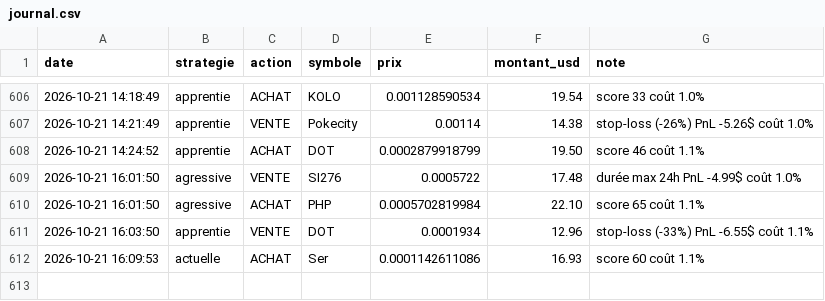
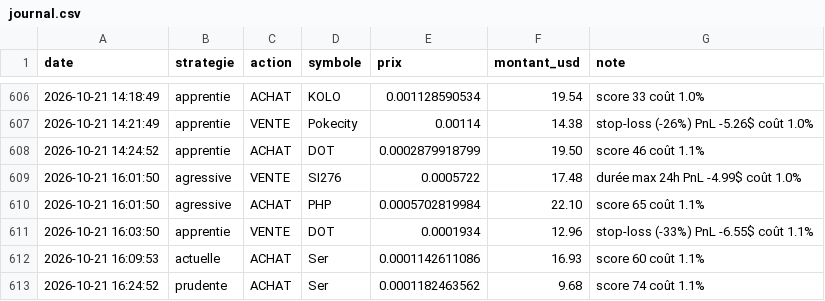
Before and after one commit to oshua888/memebot-, a CSV file: journal.csv, drawn as a sheet; only a part is shown, gaps mark what is left out.

```diff
--- a/journal.csv
+++ b/journal.csv
@@ -612 +612,2 @@ date,strategie,action,symbole,prix,montant_usd,note
 2026-10-21 16:09:53,actuelle,ACHAT,Ser,0.0001142611086,16.93,score 60 coût 1.1%
+2026-10-21 16:24:52,prudente,ACHAT,Ser,0.0001182463562,9.68,score 74 coût 1.1%
```
Also changed, not shown: 4 other files.
